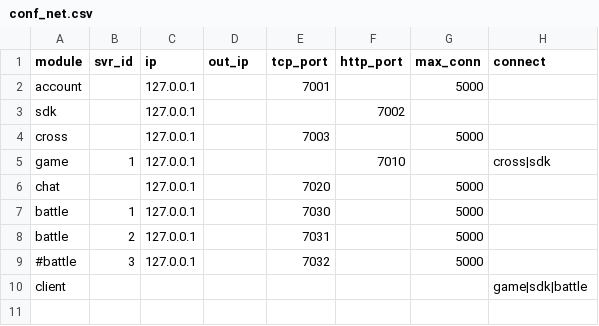
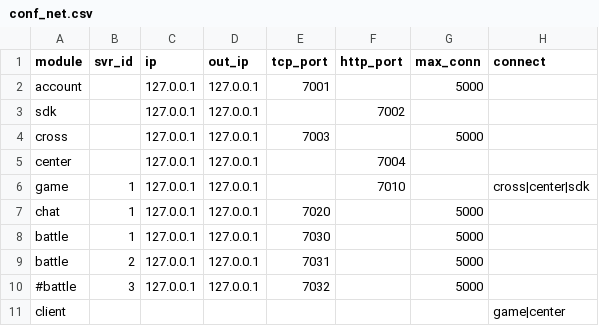
Before and after one commit to lizhenfu100/GoServer, a CSV file: go/bin/csv/conf_net.csv, drawn as a sheet.

Commit message:
add center svr

```diff
--- a/go/bin/csv/conf_net.csv
+++ b/go/bin/csv/conf_net.csv
@@ -1,10 +1,11 @@
 module,svr_id,ip,out_ip,tcp_port,http_port,max_conn,connect
-account,,127.0.0.1,,7001,,5000,
-sdk,,127.0.0.1,,,7002,,
-cross,,127.0.0.1,,7003,,5000,
-game,1,127.0.0.1,,,7010,,cross|sdk
-chat,,127.0.0.1,,7020,,5000,
-battle,1,127.0.0.1,,7030,,5000,
-battle,2,127.0.0.1,,7031,,5000,
-#battle,3,127.0.0.1,,7032,,5000,
-client,,,,,,,game|sdk|battle
+account,,127.0.0.1,127.0.0.1,7001,,5000,
+sdk,,127.0.0.1,127.0.0.1,,7002,,
+cross,,127.0.0.1,127.0.0.1,7003,,5000,
+center,,127.0.0.1,127.0.0.1,,7004,,
+game,1,127.0.0.1,127.0.0.1,,7010,,cross|center|sdk
+chat,1,127.0.0.1,127.0.0.1,7020,,5000,
+battle,1,127.0.0.1,127.0.0.1,7030,,5000,
+battle,2,127.0.0.1,127.0.0.1,7031,,5000,
+#battle,3,127.0.0.1,127.0.0.1,7032,,5000,
+client,,,,,,,game|center
```
Also changed, not shown: 18 other files.
